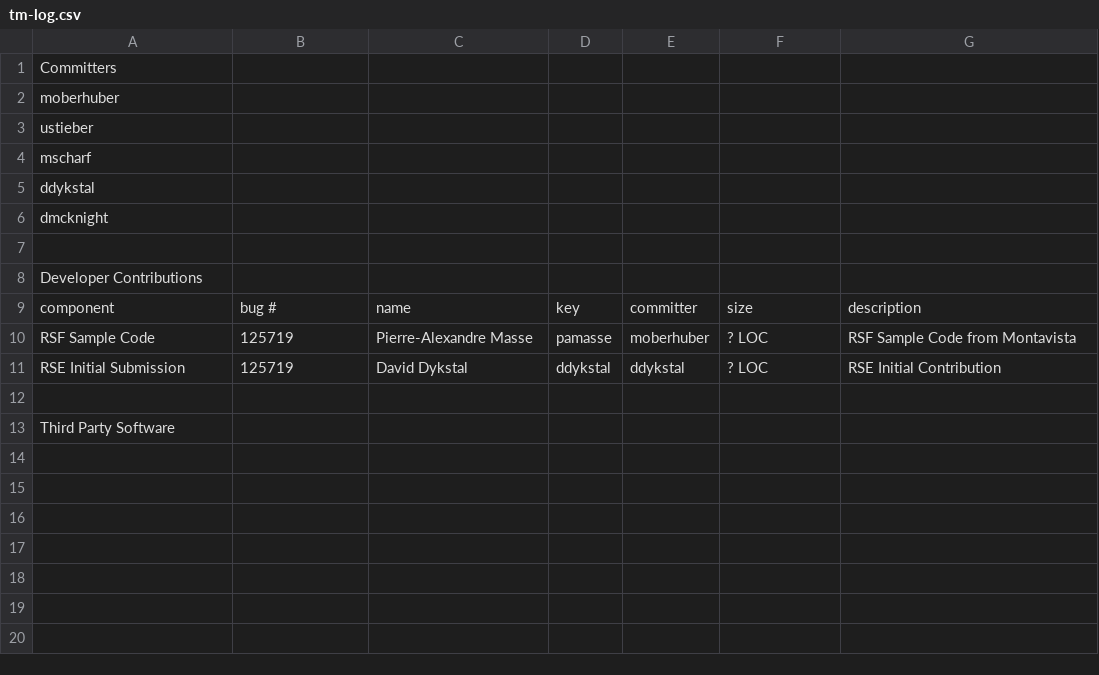
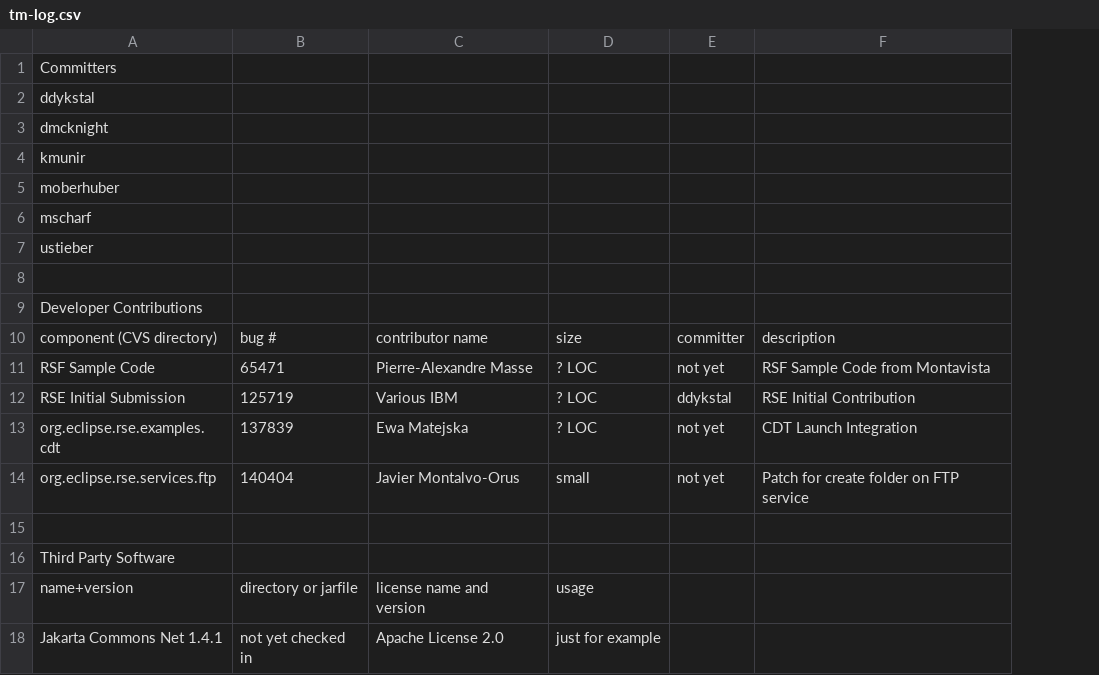
Before and after one commit to markphip/tm, a CSV file: development/tm-log.csv, drawn as a sheet; removed rows and columns are numbered as before the commit, all else as after; the diff names each change by its address in the sheet, - before the commit and + after, or states it on an @@ line.

Commit message:
MOB Update TM Log according to http://www.eclipse.org/projects/dev_process/project-log.php

```diff
--- a/development/tm-log.csv
+++ b/development/tm-log.csv
-column D, rows 9-11: key | pamasse | ddykstal
-column E, rows 9-11: committer | moberhuber | ddykstal
+column E, rows 10-12: committer | not yet | ddykstal
+row 4: kmunir
@@ row 2 moved to row 5: moberhuber @@
@@ row 4 moved to row 6: mscharf @@
@@ row 3 moved to row 7: ustieber @@
-A10: component
+A10: component (CVS directory)
-C10: name
+C10: contributor name
-B11: 125719
+B11: 65471
-C12: David Dykstal
+C12: Various IBM
+row 13: org.eclipse.rse.examples.cdt | 137839 | Ewa Matejska | ? LOC | not yet | CDT Launch Integration
+row 14: org.eclipse.rse.services.ftp | 140404 | Javier Montalvo-Orus | small | not yet | Patch for create folder on FTP service
+row 17: name+version | directory or jarfile | license name and version | usage
+row 18: Jakarta Commons Net 1.4.1 | not yet checked in | Apache License 2.0 | just for example
```
